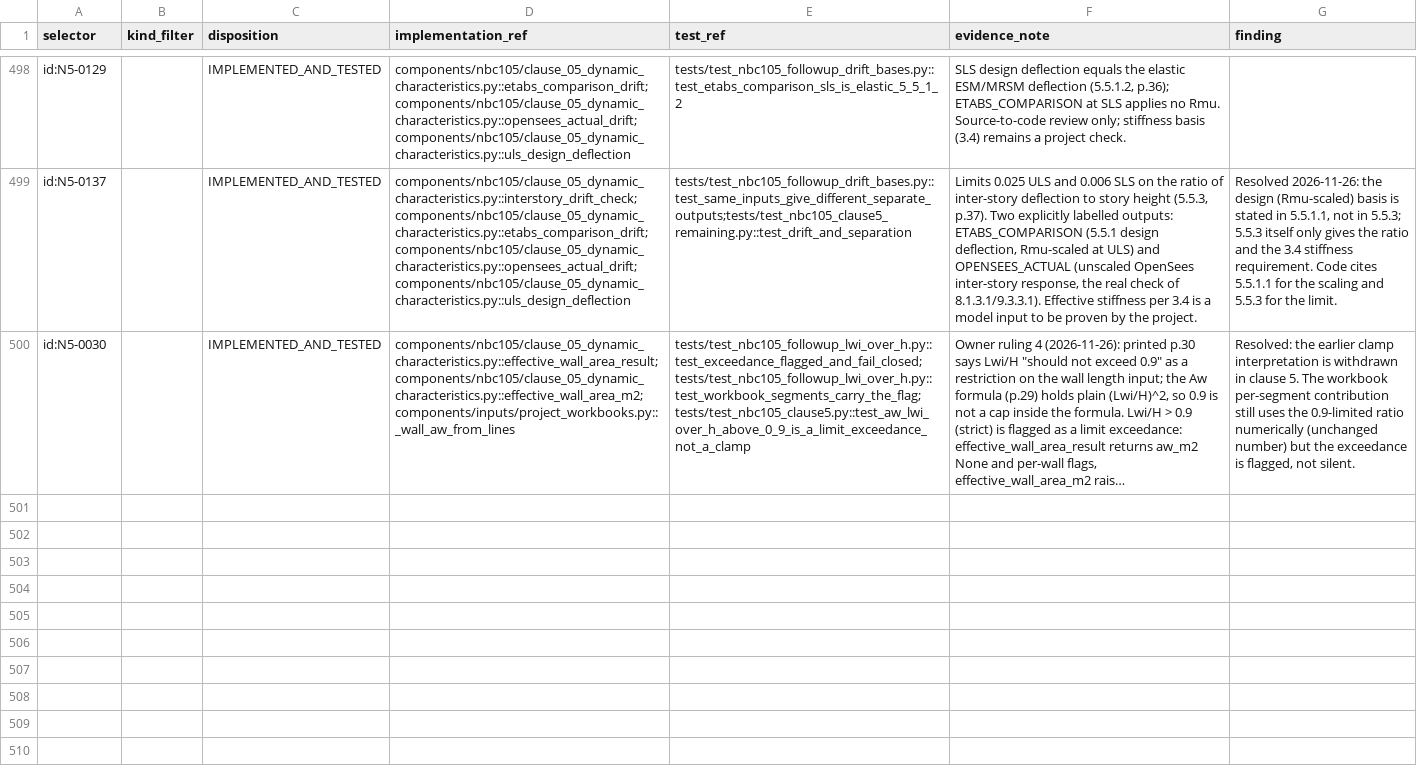
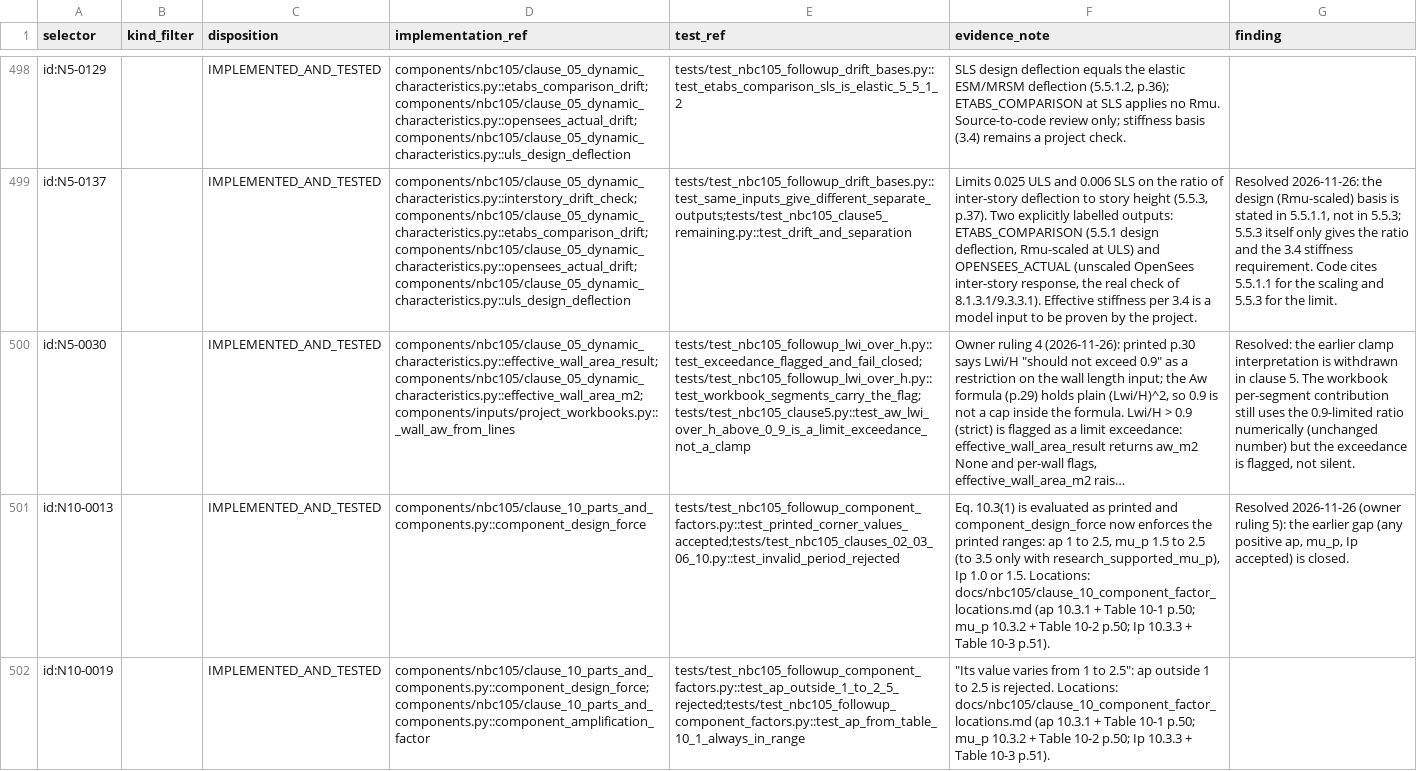
Before and after one commit to bikenshrestha2024/etabs-opensees-thesis, a CSV file: docs/nbc105/normative_register/DISPOSITION_RULES.csv, drawn as a sheet; only a part is shown, gaps mark what is left out; long unchanged cells end in …; the diff covers the shown part only; the diff names each change by its address in the sheet, - before the commit and + after, or states it on an @@ line.

```diff
--- a/docs/nbc105/normative_register/DISPOSITION_RULES.csv
+++ b/docs/nbc105/normative_register/DISPOSITION_RULES.csv
+row 501: id:N10-0013 |  | IMPLEMENTED_AND_TESTED | components/nbc105/clause_10_parts_and_components.py::component_design_force | tests/test_nbc105_followup_component_factors.py::test_printed_corner_values_accepted;tests/test_nbc105_clauses_02_03_06_10.py::test_invalid_period_rejected | Eq. 10.3(1) is evaluated as printed and component_design_force now enforces the printed ranges: ap 1 to 2.5, mu_p 1.5 to 2.5 (to 3.5 only with research_supported_mu_p), Ip 1.0 or 1.5. Locations: docs/nbc105/clause_10_component_factor_locations.md (ap 10.3.1 + Table 10-1 p.50; mu_p 10.3.2 + Table 10-2 p.50; Ip 10.3.3 + Table 10-3 p.51). | Resolved 2026-11-26 (owner ruling 5): the earlier gap (any positive ap, mu_p, Ip accepted) is closed.
+row 502: id:N10-0019 |  | IMPLEMENTED_AND_TESTED | components/nbc105/clause_10_parts_and_components.py::component_design_force;components/nbc105/clause_10_parts_and_components.py::component_amplification_factor | tests/test_nbc105_followup_component_factors.py::test_ap_outside_1_to_2_5_rejected;tests/test_nbc105_followup_component_factors.py::test_ap_from_table_10_1_always_in_range | "Its value varies from 1 to 2.5": ap outside 1 to 2.5 is rejected. Locations: docs/nbc105/clause_10_component_factor_locations.md (ap 10.3.1 + Table 10-1 p.50; mu_p 10.3.2 + Table 10-2 p.50; Ip 10.3.3 + Table 10-3 p.51).
```
Also changed, not shown: 2 added rows elsewhere in this file, docs/nbc105/normative_register/NORMATIVE_REGISTER.csv, 7 other files.
